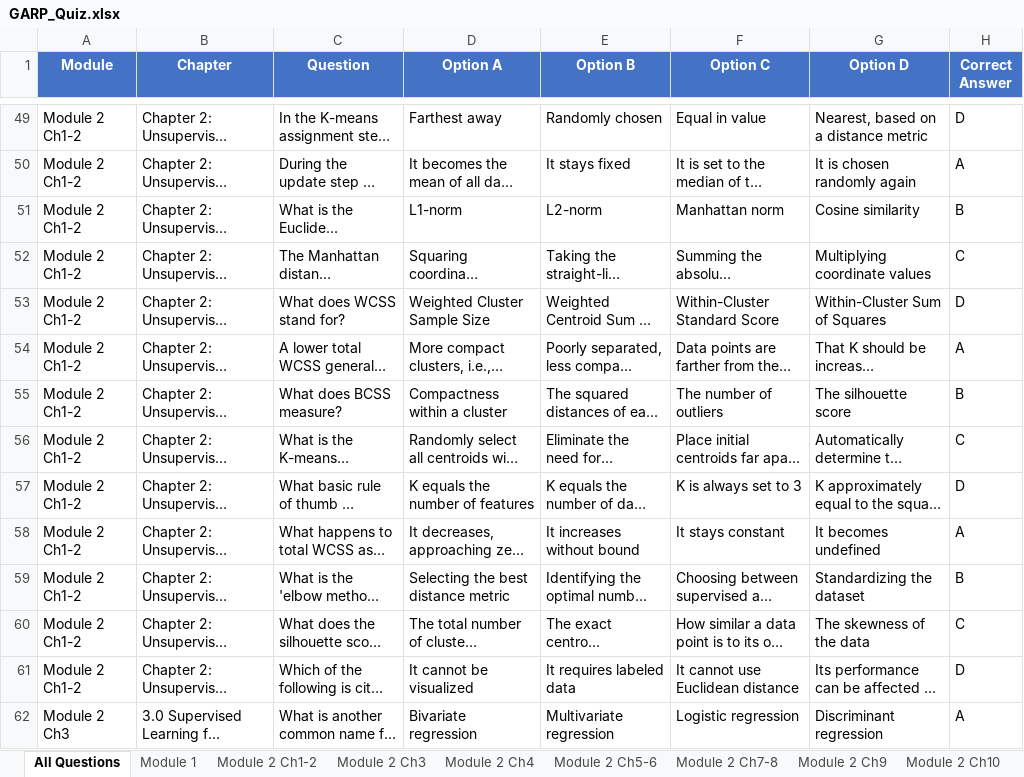
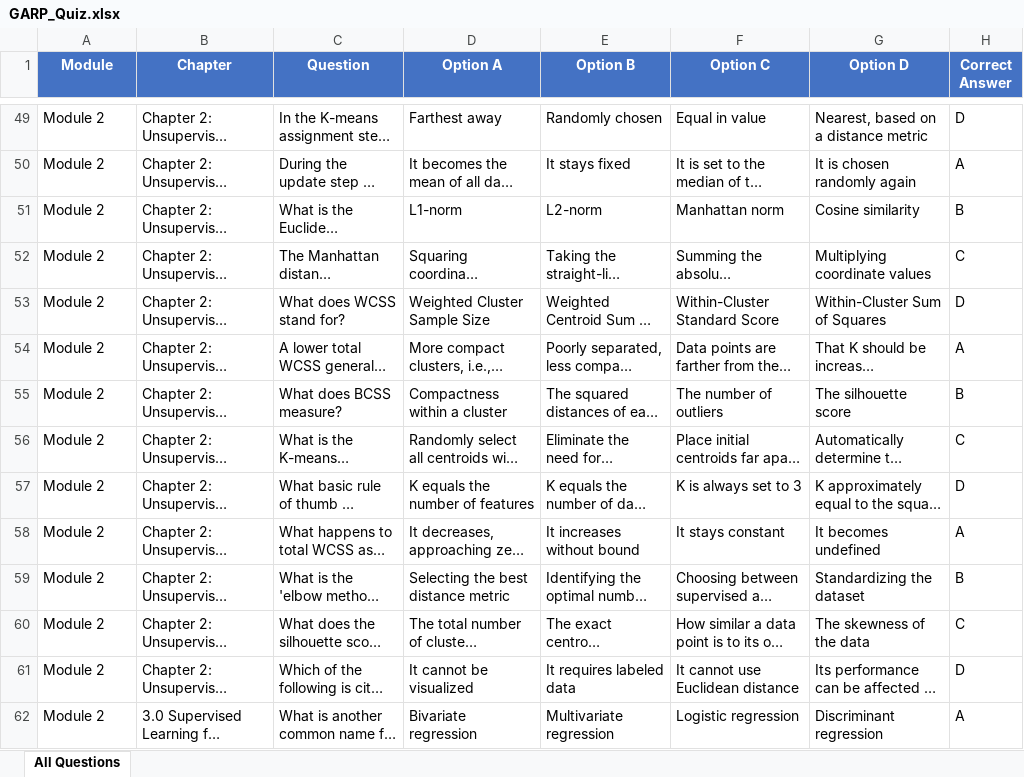
Before and after one commit to aiappdeveloper26/RAI_quiz, an Excel workbook: GARP_Quiz.xlsx, sheet All Questions, drawn as a sheet; only a part is shown, gaps mark what is left out; long unchanged cells end in …; values as stored, in another font and other column widths than the file's, no borders; charts and pictures not drawn; the diff covers the shown part only; the diff names each change by its address in the sheet, - before the commit and + after, or states it on an @@ line.

```diff
--- a/GARP_Quiz.xlsx (sheet All Questions)
+++ b/GARP_Quiz.xlsx (sheet All Questions)
-sheet tab: Module 1
-sheet tab: Module 2 Ch1-2
-sheet tab: Module 2 Ch3
-sheet tab: Module 2 Ch4
-sheet tab: Module 2 Ch5-6
-sheet tab: Module 2 Ch7-8
-sheet tab: Module 2 Ch9
-sheet tab: Module 2 Ch10
-A49:A61 (Module): Module 2 Ch1-2
+A49:A61 (Module): Module 2
-A62 (Module): Module 2 Ch3
+A62 (Module): Module 2
```
Also changed, not shown: 200 added rows and 246 edited cells elsewhere in this sheet, other sheet tabs, charts or pictures, 1 other file.
